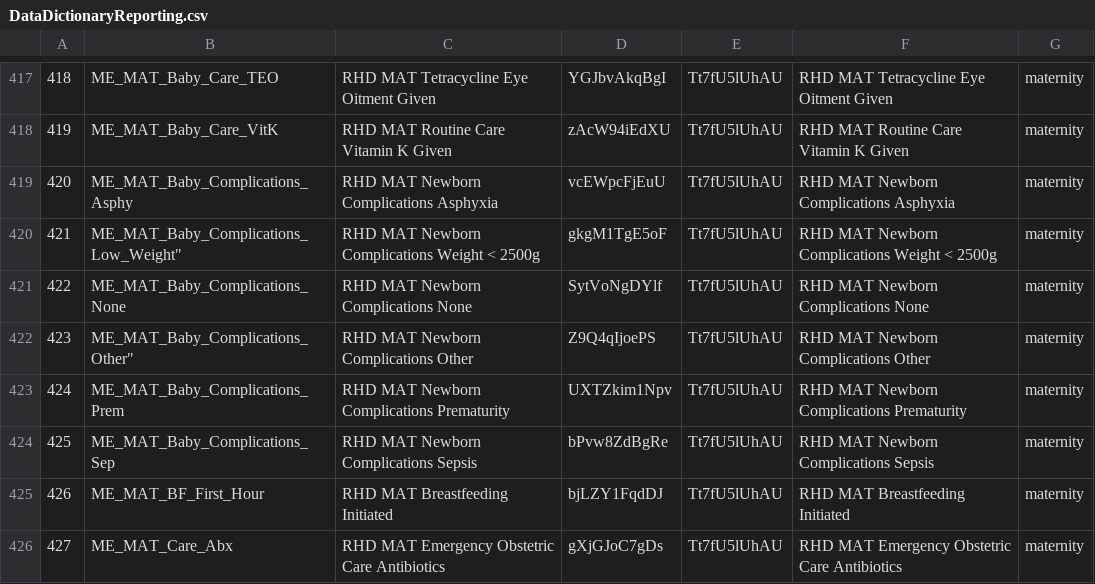
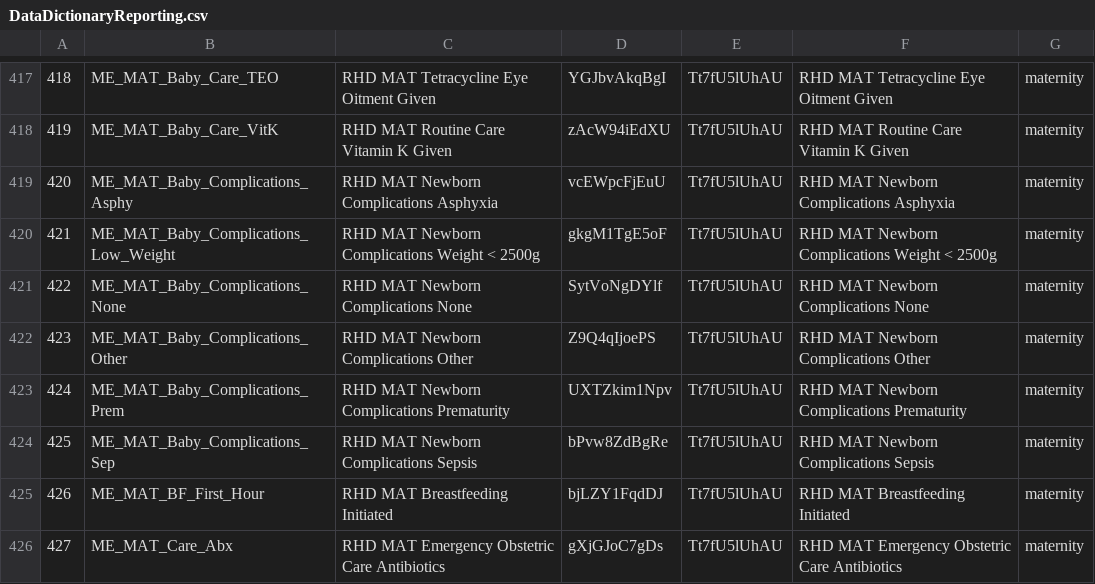
Before and after one commit to opensrp/opensrp-client-giz-malawi, a CSV file: opensrp-giz-malawi/src/main/assets/DataDictionaryReporting.csv, drawn as a sheet; only a part is shown, gaps mark what is left out.

```diff
--- a/opensrp-giz-malawi/src/main/assets/DataDictionaryReporting.csv
+++ b/opensrp-giz-malawi/src/main/assets/DataDictionaryReporting.csv
@@ -419,5 +419,5 @@
 420,ME_MAT_Baby_Complications_Asphy,RHD MAT Newborn Complications Asphyxia,vcEWpcFjEuU,Tt7fU5lUhAU,RHD MAT Newborn Complications Asphyxia,maternity
-421,"ME_MAT_Baby_Complications_Low_Weight""",RHD MAT Newborn Complications Weight < 2500g,gkgM1TgE5oF,Tt7fU5lUhAU,RHD MAT Newborn Complications Weight < 2500g,maternity
+421,ME_MAT_Baby_Complications_Low_Weight,RHD MAT Newborn Complications Weight < 2500g,gkgM1TgE5oF,Tt7fU5lUhAU,RHD MAT Newborn Complications Weight < 2500g,maternity
 422,ME_MAT_Baby_Complications_None,RHD MAT Newborn Complications None,SytVoNgDYlf,Tt7fU5lUhAU,RHD MAT Newborn Complications None,maternity
-423,"ME_MAT_Baby_Complications_Other""",RHD MAT Newborn Complications Other,Z9Q4qIjoePS,Tt7fU5lUhAU,RHD MAT Newborn Complications Other,maternity
+423,ME_MAT_Baby_Complications_Other,RHD MAT Newborn Complications Other,Z9Q4qIjoePS,Tt7fU5lUhAU,RHD MAT Newborn Complications Other,maternity
 424,ME_MAT_Baby_Complications_Prem,RHD MAT Newborn Complications Prematurity,UXTZkim1Npv,Tt7fU5lUhAU,RHD MAT Newborn Complications Prematurity,maternity
```
Also changed, not shown: 8 other files.
